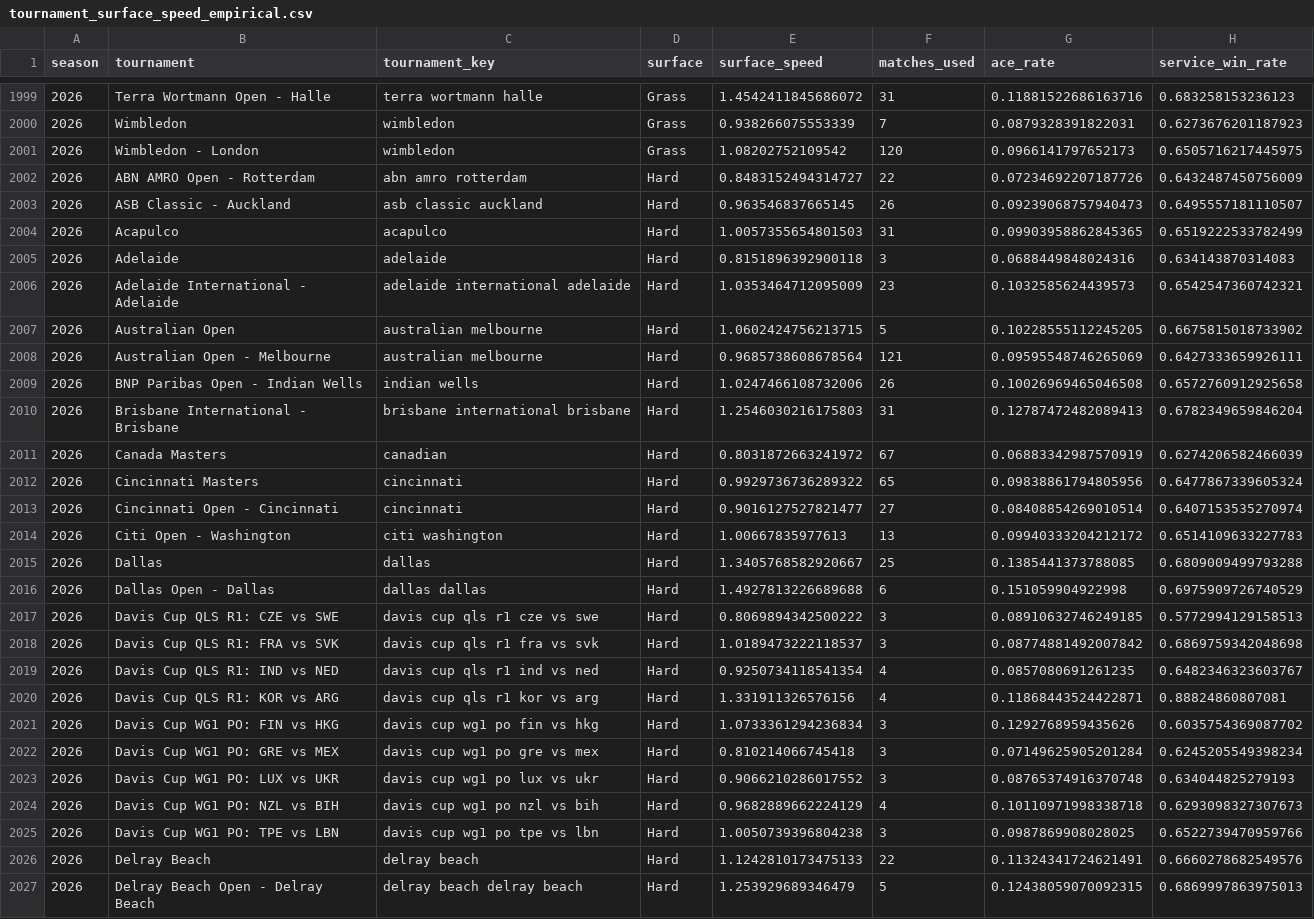
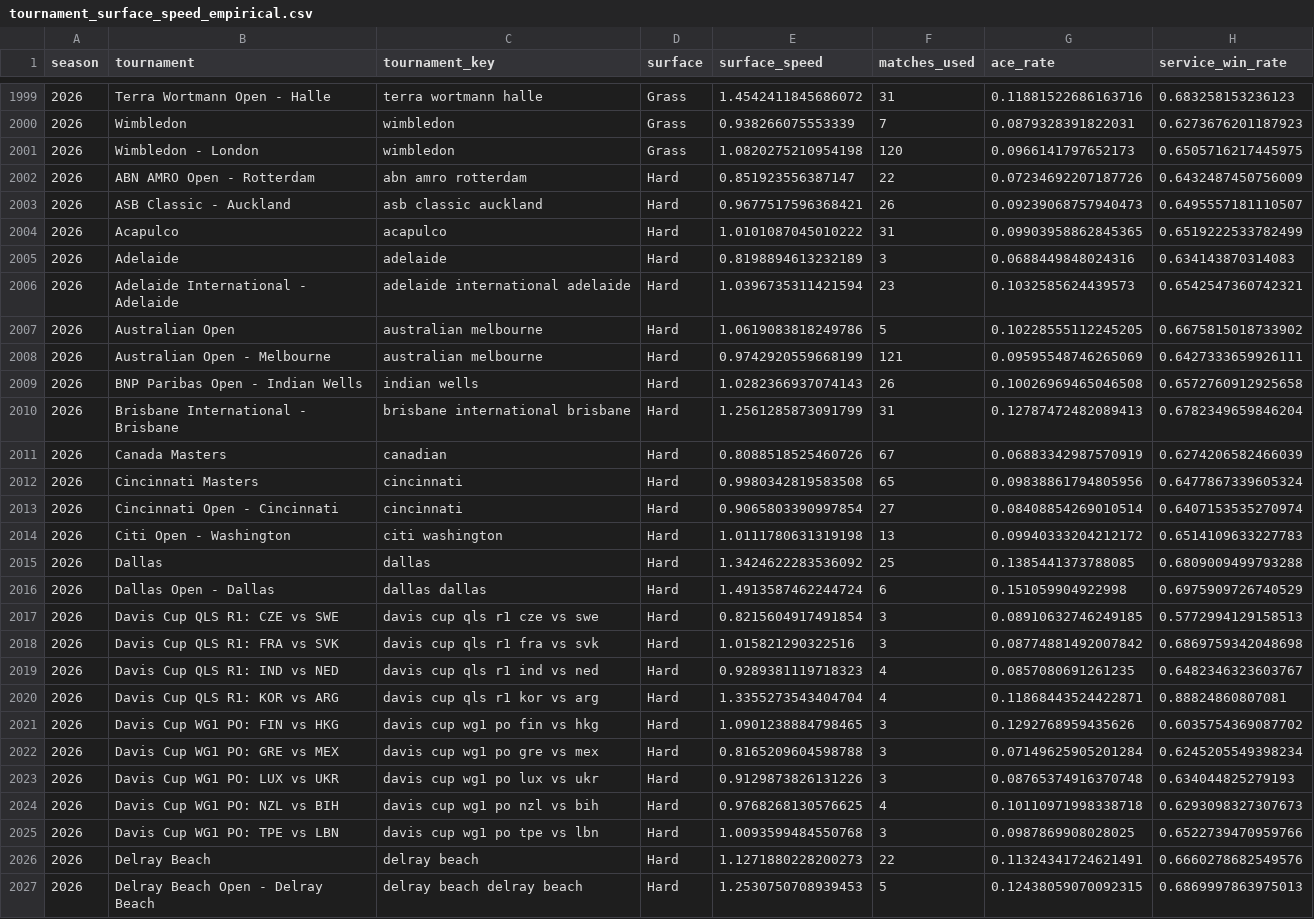
Before and after one commit to Nickan-ShabanNejad/ATP-Probabilistic-Model-for-Forecasting-Tennis-Match-Outcomes, a CSV file: data/generated/tournament_surface_speed_empirical.csv, drawn as a sheet; only a part is shown, gaps mark what is left out; the diff covers the shown part only; the diff names each change by its address in the sheet, - before the commit and + after, or states it on an @@ line.

```diff
--- a/data/generated/tournament_surface_speed_empirical.csv
+++ b/data/generated/tournament_surface_speed_empirical.csv
-E2001 (surface_speed): 1.08202752109542
+E2001 (surface_speed): 1.0820275210954198
-E2002 (surface_speed): 0.8483152494314727
+E2002 (surface_speed): 0.851923556387147
-E2003 (surface_speed): 0.963546837665145
+E2003 (surface_speed): 0.9677517596368421
-E2004 (surface_speed): 1.0057355654801503
+E2004 (surface_speed): 1.0101087045010222
-E2005 (surface_speed): 0.8151896392900118
+E2005 (surface_speed): 0.8198894613232189
-E2006 (surface_speed): 1.0353464712095009
+E2006 (surface_speed): 1.0396735311421594
-E2007 (surface_speed): 1.0602424756213715
+E2007 (surface_speed): 1.0619083818249786
-E2008 (surface_speed): 0.9685738608678564
+E2008 (surface_speed): 0.9742920559668199
-E2009 (surface_speed): 1.0247466108732006
+E2009 (surface_speed): 1.0282366937074143
-E2010 (surface_speed): 1.2546030216175803
+E2010 (surface_speed): 1.2561285873091799
-E2011 (surface_speed): 0.8031872663241972
+E2011 (surface_speed): 0.8088518525460726
-E2012 (surface_speed): 0.9929736736289322
+E2012 (surface_speed): 0.9980342819583508
-E2013 (surface_speed): 0.9016127527821477
+E2013 (surface_speed): 0.9065803390997854
-E2014 (surface_speed): 1.00667835977613
+E2014 (surface_speed): 1.0111780631319198
-E2015 (surface_speed): 1.3405768582920667
+E2015 (surface_speed): 1.3424622283536092
-E2016 (surface_speed): 1.4927813226689688
+E2016 (surface_speed): 1.4913587462244724
-E2017 (surface_speed): 0.8069894342500222
+E2017 (surface_speed): 0.8215604917491854
-E2018 (surface_speed): 1.0189473222118537
+E2018 (surface_speed): 1.015821290322516
-E2019 (surface_speed): 0.9250734118541354
+E2019 (surface_speed): 0.9289381119718323
-E2020 (surface_speed): 1.331911326576156
+E2020 (surface_speed): 1.3355273543404704
-E2021 (surface_speed): 1.0733361294236834
+E2021 (surface_speed): 1.0901238884798465
-E2022 (surface_speed): 0.810214066745418
+E2022 (surface_speed): 0.8165209604598788
-E2023 (surface_speed): 0.9066210286017552
+E2023 (surface_speed): 0.9129873826131226
-E2024 (surface_speed): 0.9682889662224129
+E2024 (surface_speed): 0.9768268130576625
-E2025 (surface_speed): 1.0050739396804238
+E2025 (surface_speed): 1.0093599484550768
-E2026 (surface_speed): 1.1242810173475133
+E2026 (surface_speed): 1.1271880228200273
-E2027 (surface_speed): 1.253929689346479
+E2027 (surface_speed): 1.2530750708939453
```
Also changed, not shown: 2 added rows and 123 edited cells elsewhere in this file, data/generated/model_history.csv, data/generated/source_history.csv, 11 other files.
